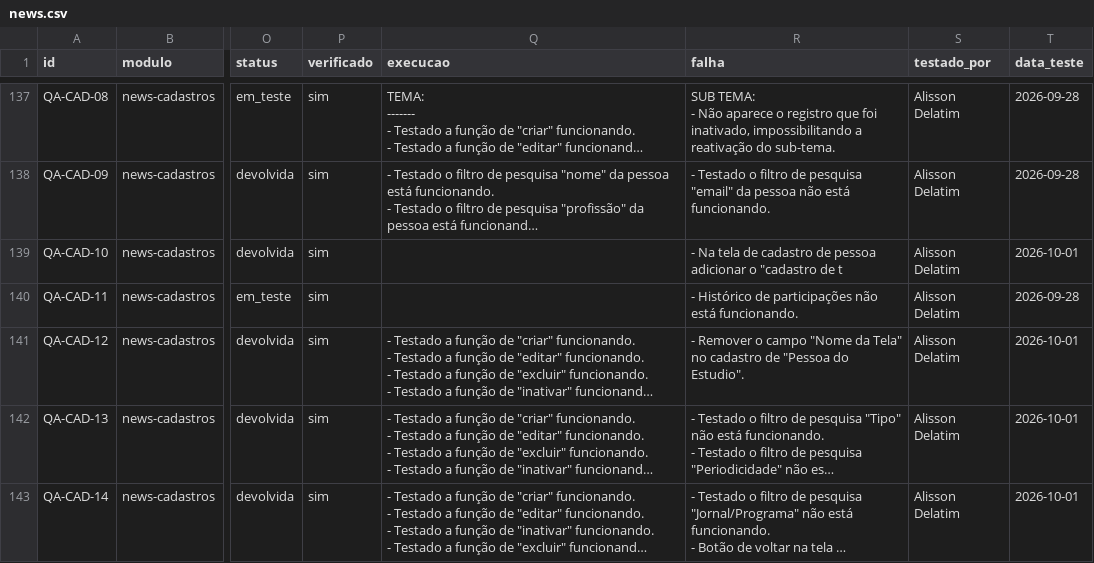
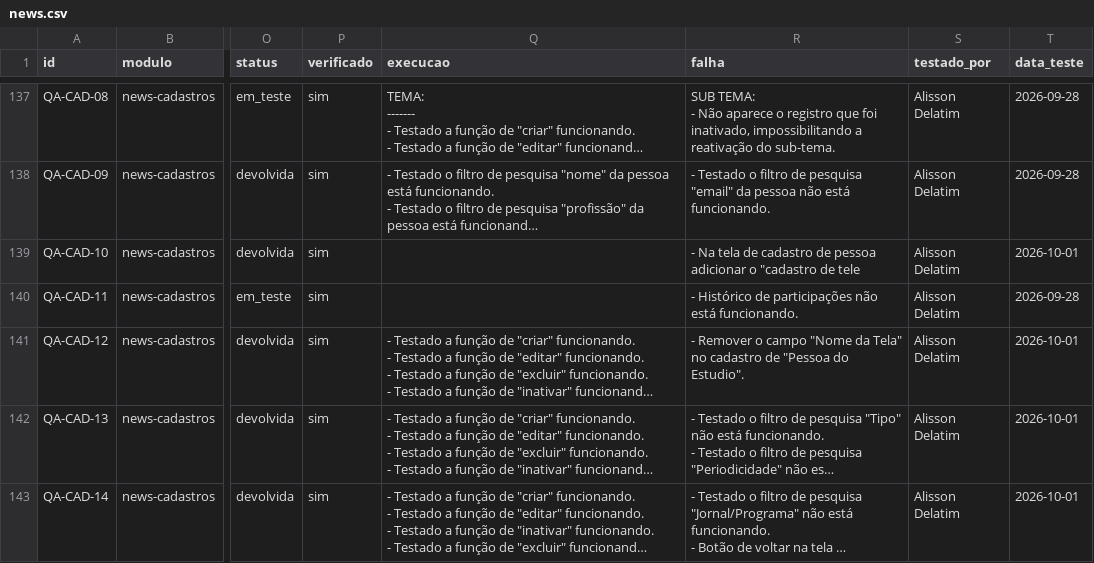
Before and after one commit to InformaWendel/PortalDEV, a CSV file: data/projetos/news.csv, drawn as a sheet; only a part is shown, gaps mark what is left out; long unchanged cells end in …; the diff names each change by its address in the sheet, - before the commit and + after, or states it on an @@ line.

Commit message:
chore(qa): QA-CAD-10 atualizado por Alisson Delatim

```diff
--- a/data/projetos/news.csv
+++ b/data/projetos/news.csv
-R139 (falha): …"cadastro de t
+R139 (falha): …"cadastro de tele
```
